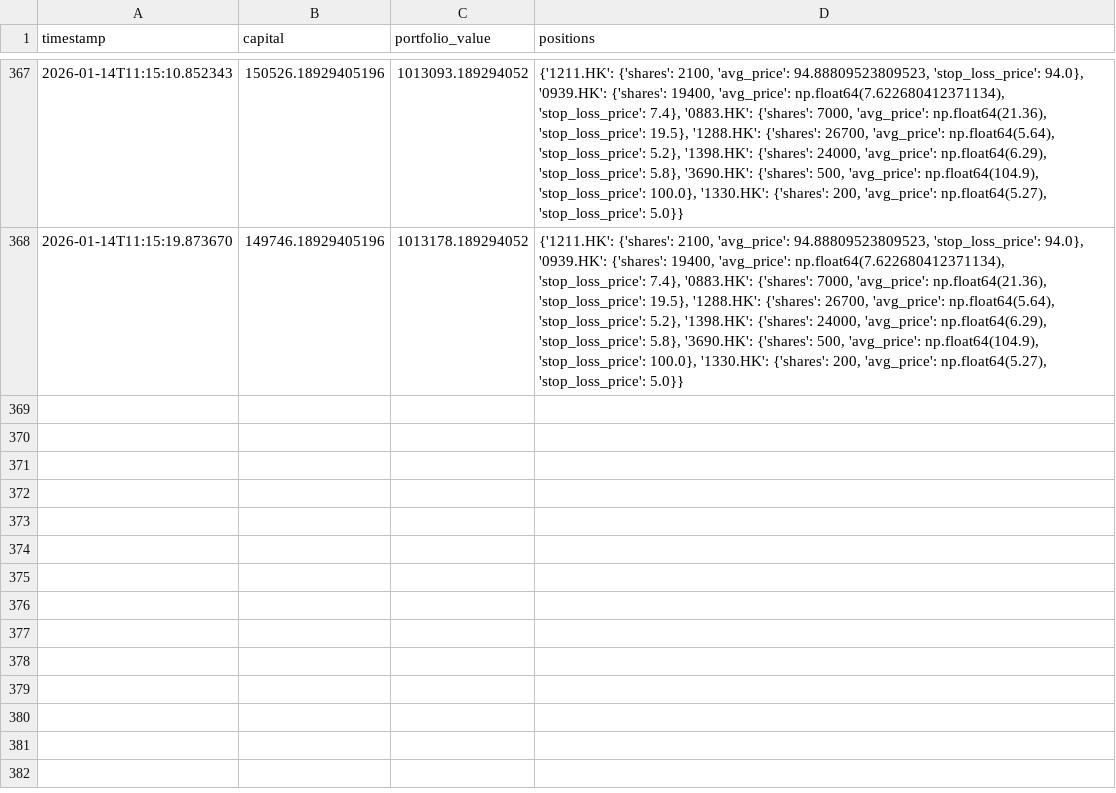
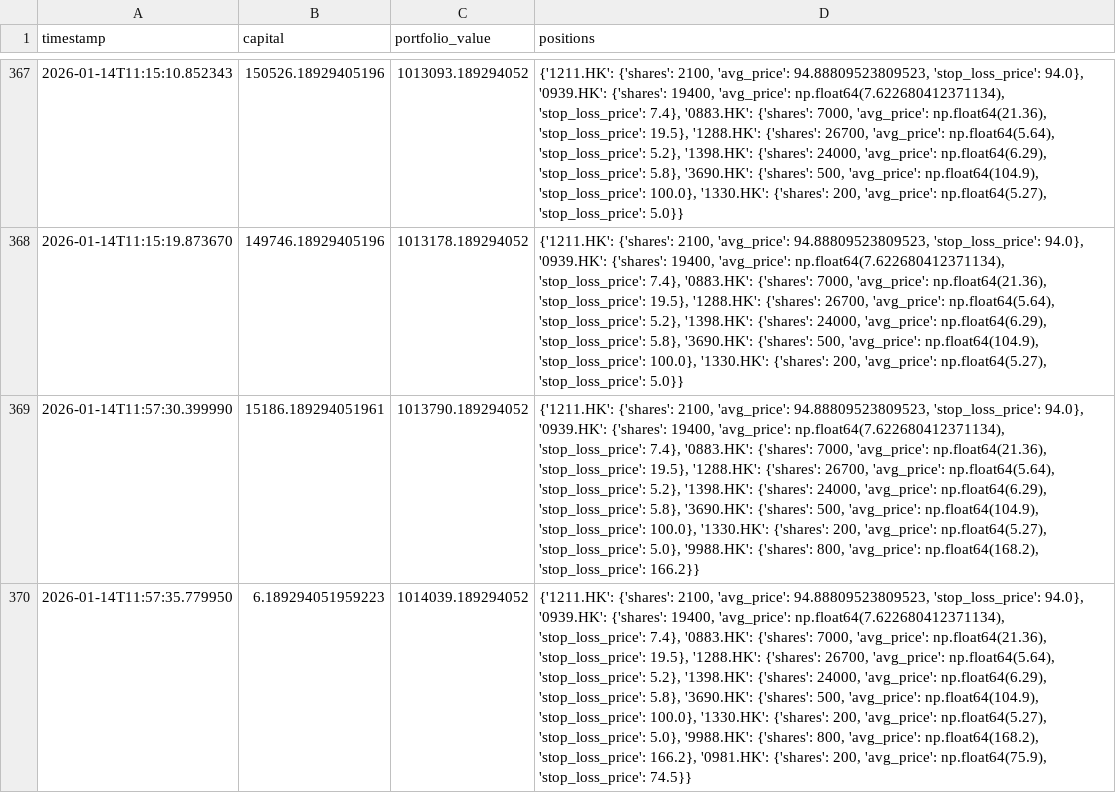
Before and after one commit to wonglaitung/fortune, a CSV file: data/simulation_portfolio.csv, drawn as a sheet; only a part is shown, gaps mark what is left out; the diff names each change by its address in the sheet, - before the commit and + after, or states it on an @@ line.

```diff
--- a/data/simulation_portfolio.csv
+++ b/data/simulation_portfolio.csv
+row 369: 2026-01-14T11:57:30.399990 | 15186.189294051961 | 1013790.189294052 | {'1211.HK': {'shares': 2100, 'avg_price': 94.88809523809523, 'stop_loss_price': 94.0}, '0939.HK': {'shares': 19400, 'avg_price': np.float64(7.622680412371134), 'stop_loss_price': 7.4}, '0883.HK': {'shares': 7000, 'avg_price': np.float64(21.36), 'stop_loss_price': 19.5}, '1288.HK': {'shares': 26700, 'avg_price': np.float64(5.64), 'stop_loss_price': 5.2}, '1398.HK': {'shares': 24000, 'avg_price': np.float64(6.29), 'stop_loss_price': 5.8}, '3690.HK': {'shares': 500, 'avg_price': np.float64(104.9), 'stop_loss_price': 100.0}, '1330.HK': {'shares': 200, 'avg_price': np.float64(5.27), 'stop_loss_price': 5.0}, '9988.HK': {'shares': 800, 'avg_price': np.float64(168.2), 'stop_loss_price': 166.2}}
+row 370: 2026-01-14T11:57:35.779950 | 6.189294051959223 | 1014039.189294052 | {'1211.HK': {'shares': 2100, 'avg_price': 94.88809523809523, 'stop_loss_price': 94.0}, '0939.HK': {'shares': 19400, 'avg_price': np.float64(7.622680412371134), 'stop_loss_price': 7.4}, '0883.HK': {'shares': 7000, 'avg_price': np.float64(21.36), 'stop_loss_price': 19.5}, '1288.HK': {'shares': 26700, 'avg_price': np.float64(5.64), 'stop_loss_price': 5.2}, '1398.HK': {'shares': 24000, 'avg_price': np.float64(6.29), 'stop_loss_price': 5.8}, '3690.HK': {'shares': 500, 'avg_price': np.float64(104.9), 'stop_loss_price': 100.0}, '1330.HK': {'shares': 200, 'avg_price': np.float64(5.27), 'stop_loss_price': 5.0}, '9988.HK': {'shares': 800, 'avg_price': np.float64(168.2), 'stop_loss_price': 166.2}, '0981.HK': {'shares': 200, 'avg_price': np.float64(75.9), 'stop_loss_price': 74.5}}
```
Also changed, not shown: data/simulation_transactions.csv, 2 other files.
